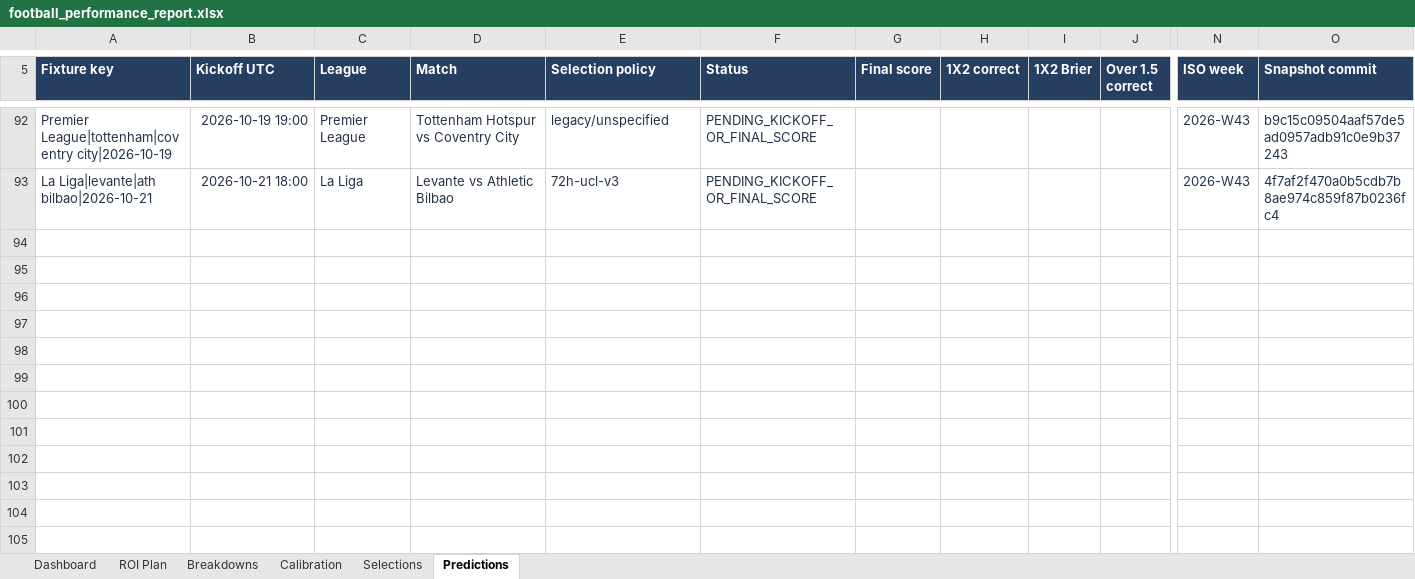
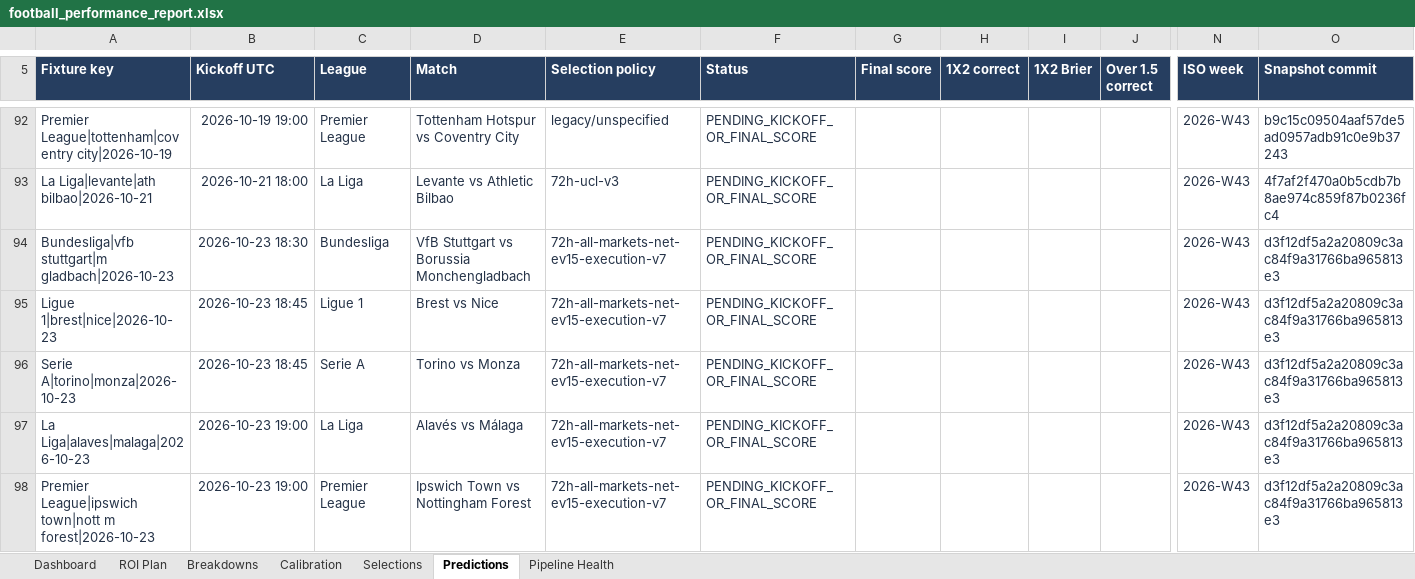
Before and after one commit to paulmaina/football-value-pipeline, an Excel workbook: football_output_v2/readable/football_performance_report.xlsx, sheet Predictions, drawn as a sheet; only a part is shown, gaps mark what is left out; values as stored, in another font and other column widths than the file's, no borders; table styles not drawn; rows hold the shown columns only; the diff names each change by its address in the sheet, - before the commit and + after, or states it on an @@ line.

```diff
--- a/football_output_v2/readable/football_performance_report.xlsx (sheet Predictions)
+++ b/football_output_v2/readable/football_performance_report.xlsx (sheet Predictions)
+sheet tab: Pipeline Health
+row 94: Bundesliga|vfb stuttgart|m gladbach|2026-10-23 | 2026-10-23 18:30 | Bundesliga | VfB Stuttgart vs Borussia Monchengladbach | 72h-all-markets-net-ev15-execution-v7 | PENDING_KICKOFF_OR_FINAL_SCORE |  |  |  |  | 2026-W43 | d3f12df5a2a20809c3ac84f9a31766ba965813e3
+row 95: Ligue 1|brest|nice|2026-10-23 | 2026-10-23 18:45 | Ligue 1 | Brest vs Nice | 72h-all-markets-net-ev15-execution-v7 | PENDING_KICKOFF_OR_FINAL_SCORE |  |  |  |  | 2026-W43 | d3f12df5a2a20809c3ac84f9a31766ba965813e3
+row 96: Serie A|torino|monza|2026-10-23 | 2026-10-23 18:45 | Serie A | Torino vs Monza | 72h-all-markets-net-ev15-execution-v7 | PENDING_KICKOFF_OR_FINAL_SCORE |  |  |  |  | 2026-W43 | d3f12df5a2a20809c3ac84f9a31766ba965813e3
+row 97: La Liga|alaves|malaga|2026-10-23 | 2026-10-23 19:00 | La Liga | Alavés vs Málaga | 72h-all-markets-net-ev15-execution-v7 | PENDING_KICKOFF_OR_FINAL_SCORE |  |  |  |  | 2026-W43 | d3f12df5a2a20809c3ac84f9a31766ba965813e3
+row 98: Premier League|ipswich town|nott m forest|2026-10-23 | 2026-10-23 19:00 | Premier League | Ipswich Town vs Nottingham Forest | 72h-all-markets-net-ev15-execution-v7 | PENDING_KICKOFF_OR_FINAL_SCORE |  |  |  |  | 2026-W43 | d3f12df5a2a20809c3ac84f9a31766ba965813e3
```
Also changed, not shown: sheet Selections, sheet Breakdowns, sheet ROI Plan, sheet Dashboard, formulas that keep their value, 32 other files.
